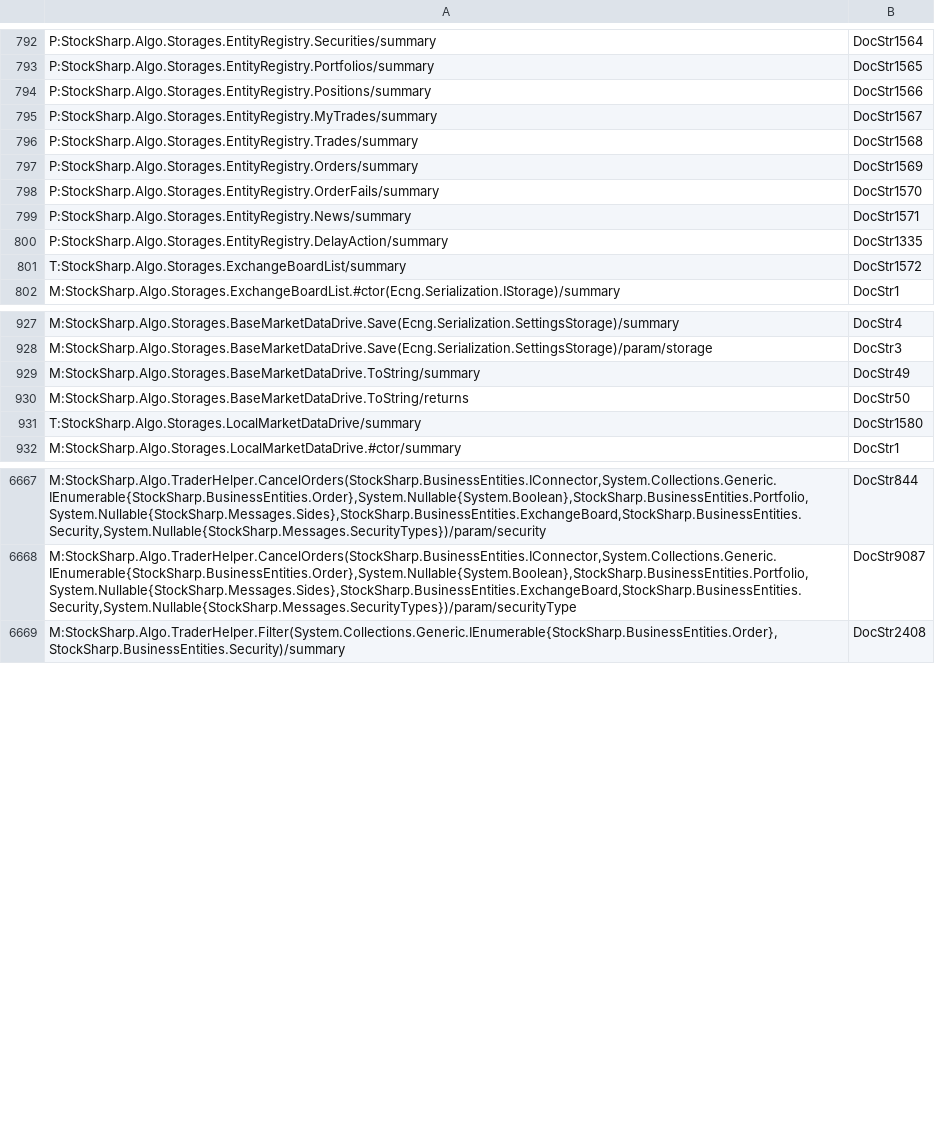
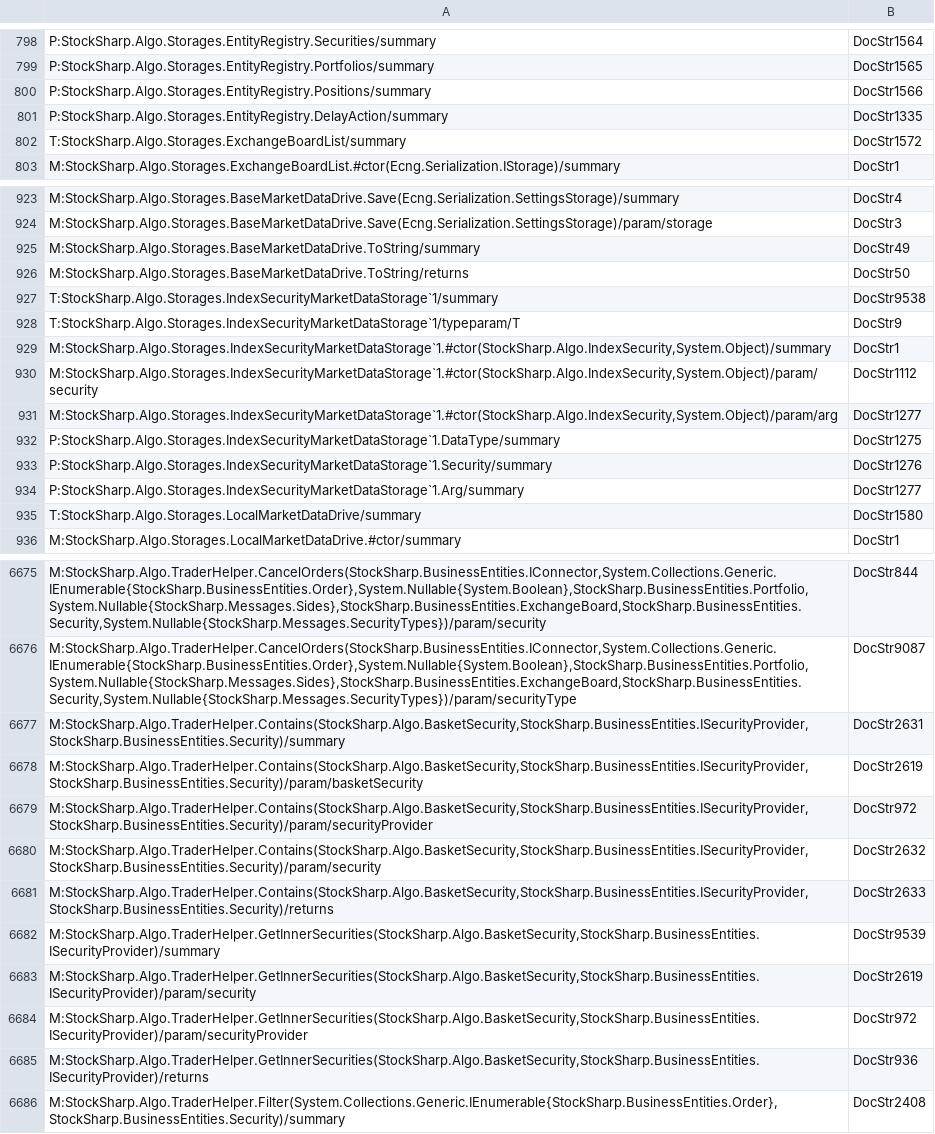
Before and after one commit to StockSharp/StockSharp, a CSV file: Localization/XmlComments/StockSharp.Algo.csv, drawn as a sheet; only a part is shown, gaps mark what is left out; removed rows and columns are numbered as before the commit, all else as after; the diff covers the shown part only; the diff names each change by its address in the sheet, - before the commit and + after, or states it on an @@ line.

```diff
--- a/Localization/XmlComments/StockSharp.Algo.csv
+++ b/Localization/XmlComments/StockSharp.Algo.csv
-row 795: P:StockSharp.Algo.Storages.EntityRegistry.MyTrades/summary | DocStr1567
-row 796: P:StockSharp.Algo.Storages.EntityRegistry.Trades/summary | DocStr1568
-row 797: P:StockSharp.Algo.Storages.EntityRegistry.Orders/summary | DocStr1569
-row 798: P:StockSharp.Algo.Storages.EntityRegistry.OrderFails/summary | DocStr1570
-row 799: P:StockSharp.Algo.Storages.EntityRegistry.News/summary | DocStr1571
+row 927: T:StockSharp.Algo.Storages.IndexSecurityMarketDataStorage`1/summary | DocStr9538
+row 928: T:StockSharp.Algo.Storages.IndexSecurityMarketDataStorage`1/typeparam/T | DocStr9
+row 929: M:StockSharp.Algo.Storages.IndexSecurityMarketDataStorage`1.#ctor(StockSharp.Algo.IndexSecurity,System.Object)/summary | DocStr1
+row 930: M:StockSharp.Algo.Storages.IndexSecurityMarketDataStorage`1.#ctor(StockSharp.Algo.IndexSecurity,System.Object)/param/security | DocStr1112
+row 931: M:StockSharp.Algo.Storages.IndexSecurityMarketDataStorage`1.#ctor(StockSharp.Algo.IndexSecurity,System.Object)/param/arg | DocStr1277
+row 932: P:StockSharp.Algo.Storages.IndexSecurityMarketDataStorage`1.DataType/summary | DocStr1275
+row 933: P:StockSharp.Algo.Storages.IndexSecurityMarketDataStorage`1.Security/summary | DocStr1276
+row 934: P:StockSharp.Algo.Storages.IndexSecurityMarketDataStorage`1.Arg/summary | DocStr1277
+row 6677: M:StockSharp.Algo.TraderHelper.Contains(StockSharp.Algo.BasketSecurity,StockSharp.BusinessEntities.ISecurityProvider,StockSharp.BusinessEntities.Security)/summary | DocStr2631
+row 6678: M:StockSharp.Algo.TraderHelper.Contains(StockSharp.Algo.BasketSecurity,StockSharp.BusinessEntities.ISecurityProvider,StockSharp.BusinessEntities.Security)/param/basketSecurity | DocStr2619
+row 6679: M:StockSharp.Algo.TraderHelper.Contains(StockSharp.Algo.BasketSecurity,StockSharp.BusinessEntities.ISecurityProvider,StockSharp.BusinessEntities.Security)/param/securityProvider | DocStr972
+row 6680: M:StockSharp.Algo.TraderHelper.Contains(StockSharp.Algo.BasketSecurity,StockSharp.BusinessEntities.ISecurityProvider,StockSharp.BusinessEntities.Security)/param/security | DocStr2632
+row 6681: M:StockSharp.Algo.TraderHelper.Contains(StockSharp.Algo.BasketSecurity,StockSharp.BusinessEntities.ISecurityProvider,StockSharp.BusinessEntities.Security)/returns | DocStr2633
+row 6682: M:StockSharp.Algo.TraderHelper.GetInnerSecurities(StockSharp.Algo.BasketSecurity,StockSharp.BusinessEntities.ISecurityProvider)/summary | DocStr9539
+row 6683: M:StockSharp.Algo.TraderHelper.GetInnerSecurities(StockSharp.Algo.BasketSecurity,StockSharp.BusinessEntities.ISecurityProvider)/param/security | DocStr2619
+row 6684: M:StockSharp.Algo.TraderHelper.GetInnerSecurities(StockSharp.Algo.BasketSecurity,StockSharp.BusinessEntities.ISecurityProvider)/param/securityProvider | DocStr972
+row 6685: M:StockSharp.Algo.TraderHelper.GetInnerSecurities(StockSharp.Algo.BasketSecurity,StockSharp.BusinessEntities.ISecurityProvider)/returns | DocStr936
```
Also changed, not shown: 30 added rows, 21 removed rows and 32 edited cells elsewhere in this file, Localization/XmlComments/StockSharp.Algo.Expressions.csv, Localization/XmlComments/StockSharp.Algo.History.csv, 3 other files.
